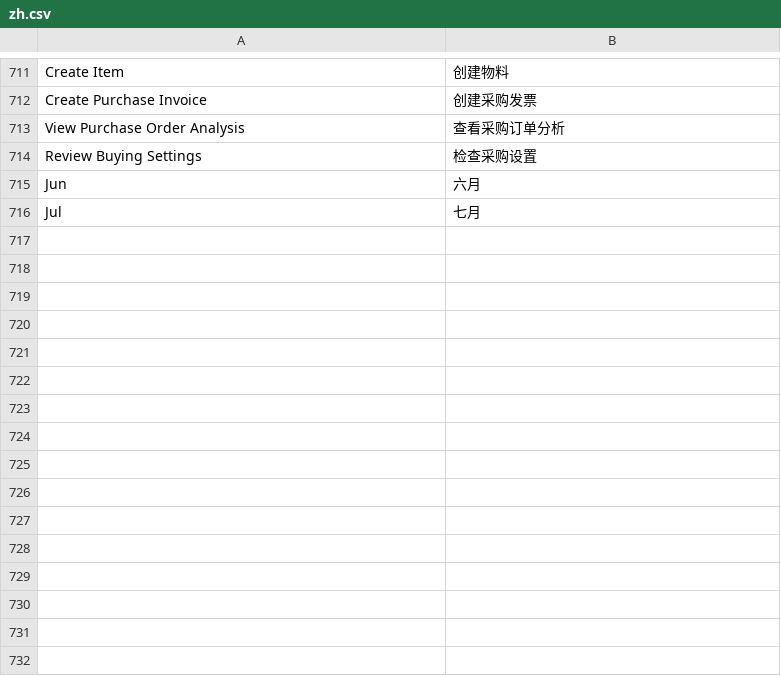
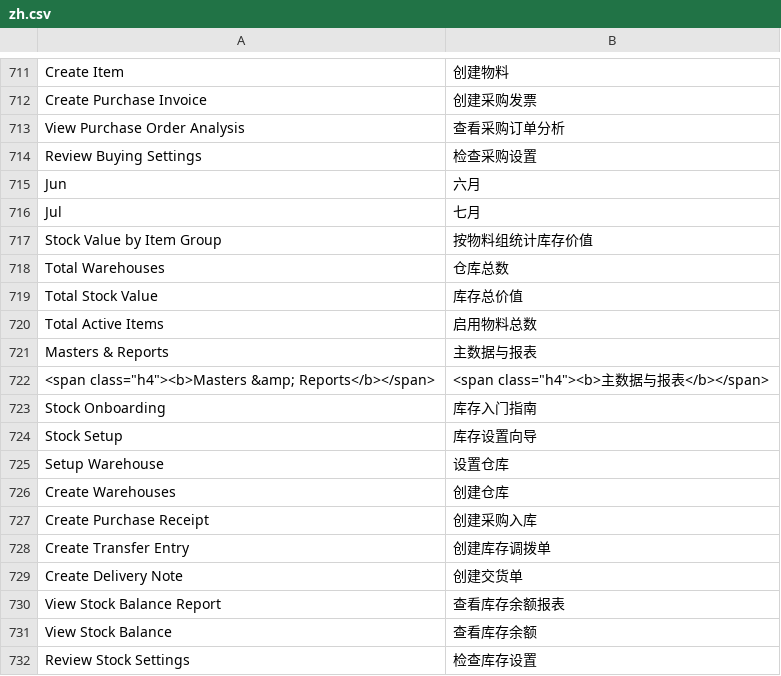
Before and after one commit to jerry317395616/ione_core, a CSV file: ione_core/translations/zh.csv, drawn as a sheet; only a part is shown, gaps mark what is left out.

Commit message:
fix: translate stock workspace

```diff
--- a/ione_core/translations/zh.csv
+++ b/ione_core/translations/zh.csv
@@ -716 +716,17 @@ Jun,六月
 Jul,七月
+Stock Value by Item Group,按物料组统计库存价值
+Total Warehouses,仓库总数
+Total Stock Value,库存总价值
+Total Active Items,启用物料总数
+Masters & Reports,主数据与报表
+"<span class=""h4""><b>Masters &amp; Reports</b></span>","<span class=""h4""><b>主数据与报表</b></span>"
+Stock Onboarding,库存入门指南
+Stock Setup,库存设置向导
+Setup Warehouse,设置仓库
+Create Warehouses,创建仓库
+Create Purchase Receipt,创建采购入库
+Create Transfer Entry,创建库存调拨单
+Create Delivery Note,创建交货单
+View Stock Balance Report,查看库存余额报表
+View Stock Balance,查看库存余额
+Review Stock Settings,检查库存设置
```
